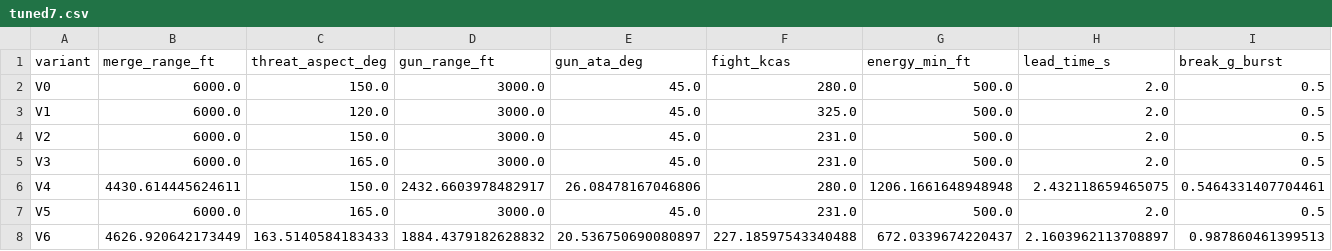
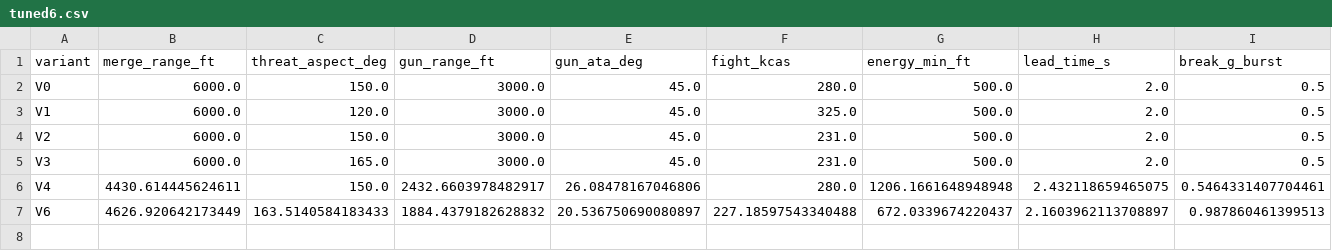
Before and after one commit to yeonwoo-jeong-3812/ai_pilot_core2, a CSV file: cadet_research/kit/bt/thetas/tuned6.csv (was cadet_research/kit/bt/thetas/tuned7.csv), drawn as a sheet; only a part is shown; rows hold the shown columns only; the diff names each change by its address in the sheet, - before the commit and + after, or states it on an @@ line.

```diff
--- a/cadet_research/kit/bt/thetas/tuned7.csv
+++ b/cadet_research/kit/bt/thetas/tuned6.csv
-row 7: V5 | 6000.0 | 165.0 | 3000.0 | 45.0 | 231.0 | 500.0 | 2.0 | 0.5
```
Also changed, not shown: 5 other files.
